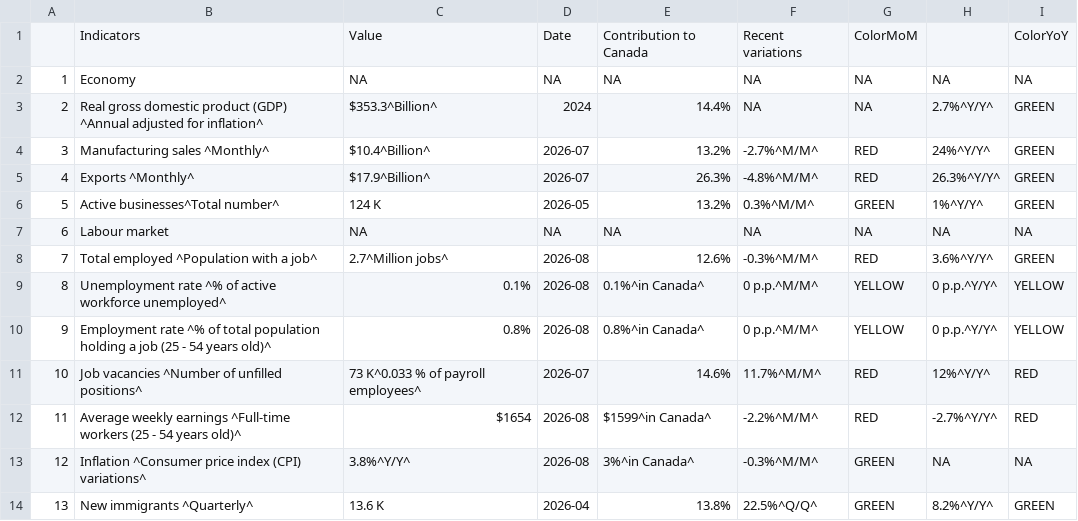
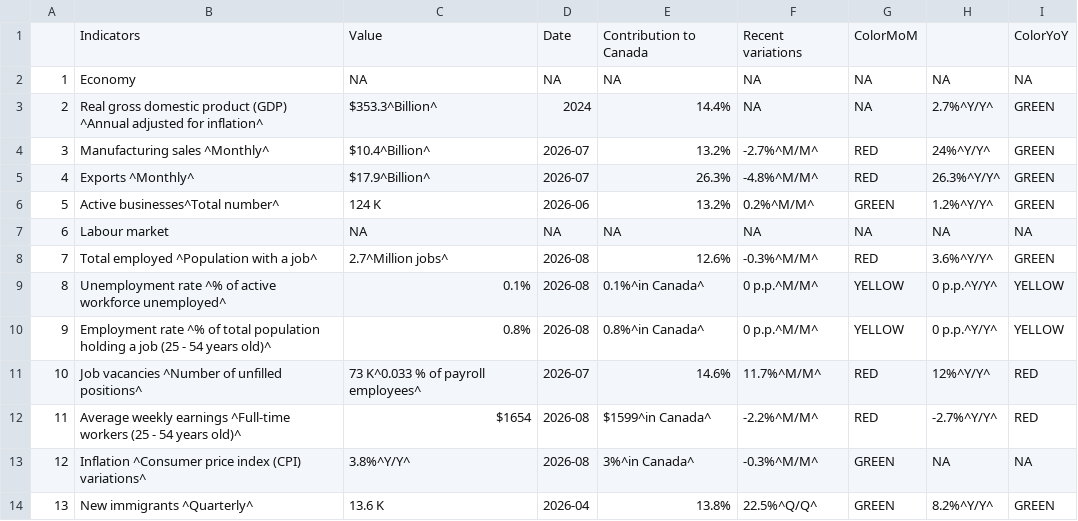
Before and after one commit to Dabra56/Economic_Dashboard, a CSV file: data/Alberta_table.csv, drawn as a sheet.

```diff
--- a/data/Alberta_table.csv
+++ b/data/Alberta_table.csv
@@ -6,3 +6,3 @@
 "4","Exports ^Monthly^","$17.9^Billion^","2026-07","26.3%","-4.8%^M/M^","RED","26.3%^Y/Y^","GREEN"
-"5","Active businesses^Total number^","124 K","2026-05","13.2%","0.3%^M/M^","GREEN","1%^Y/Y^","GREEN"
+"5","Active businesses^Total number^","124 K","2026-06","13.2%","0.2%^M/M^","GREEN","1.2%^Y/Y^","GREEN"
 "6","Labour market",NA,NA,NA,NA,NA,NA,NA
```
Also changed, not shown: data/businesses.csv, data/canada_table.csv, 23 other files.
